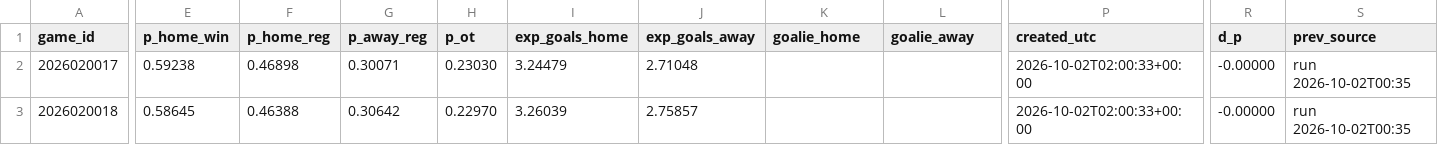
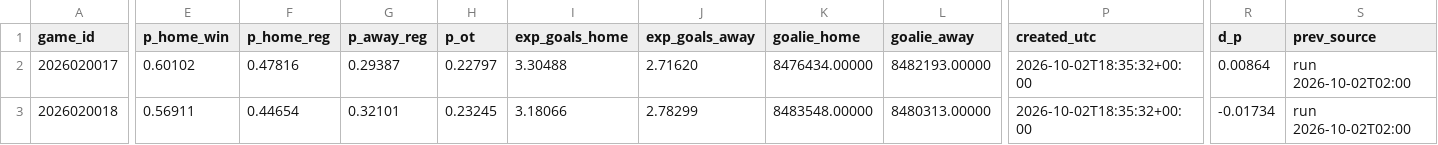
Before and after one commit to ph05/neurhl, a CSV file: orr/output/live/2026-10-02/games_2026-10-02.csv, drawn as a sheet; only a part is shown, gaps mark what is left out; the diff covers the shown part only; the diff names each change by its address in the sheet, - before the commit and + after, or states it on an @@ line.

```diff
--- a/orr/output/live/2026-10-02/games_2026-10-02.csv
+++ b/orr/output/live/2026-10-02/games_2026-10-02.csv
-E2 (p_home_win): 0.59238
+E2 (p_home_win): 0.60102
-F2 (p_home_reg): 0.46898
+F2 (p_home_reg): 0.47816
-G2 (p_away_reg): 0.30071
+G2 (p_away_reg): 0.29387
-H2 (p_ot): 0.23030
+H2 (p_ot): 0.22797
-I2 (exp_goals_home): 3.24479
+I2 (exp_goals_home): 3.30488
-J2 (exp_goals_away): 2.71048
+J2 (exp_goals_away): 2.71620
-K2 (goalie_home): (empty)
+K2 (goalie_home): 8476434.00000
-L2 (goalie_away): (empty)
+L2 (goalie_away): 8482193.00000
-P2:P3 (created_utc): 2026-10-02T02:00:33+00:00
+P2:P3 (created_utc): 2026-10-02T18:35:32+00:00
-R2 (d_p): -0.00000
+R2 (d_p): 0.00864
-S2:S3 (prev_source): run 2026-10-02T00:35
+S2:S3 (prev_source): run 2026-10-02T02:00
-E3 (p_home_win): 0.58645
+E3 (p_home_win): 0.56911
-F3 (p_home_reg): 0.46388
+F3 (p_home_reg): 0.44654
-G3 (p_away_reg): 0.30642
+G3 (p_away_reg): 0.32101
-H3 (p_ot): 0.22970
+H3 (p_ot): 0.23245
-I3 (exp_goals_home): 3.26039
+I3 (exp_goals_home): 3.18066
-J3 (exp_goals_away): 2.75857
+J3 (exp_goals_away): 2.78299
-K3 (goalie_home): (empty)
+K3 (goalie_home): 8483548.00000
-L3 (goalie_away): (empty)
+L3 (goalie_away): 8480313.00000
-R3 (d_p): -0.00000
+R3 (d_p): -0.01734
```
Also changed, not shown: 40 edited cells elsewhere in this file, orr/output/live/2026-10-02/goalies_ros_2026-10-02.csv, orr/output/live/2026-10-02/players_2026-10-02.csv, 11 other files.
